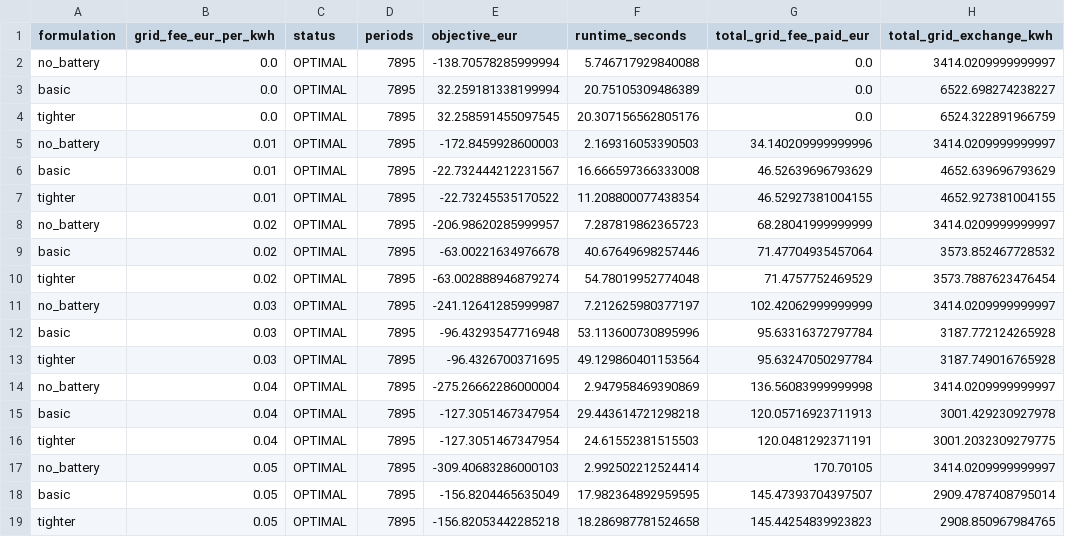
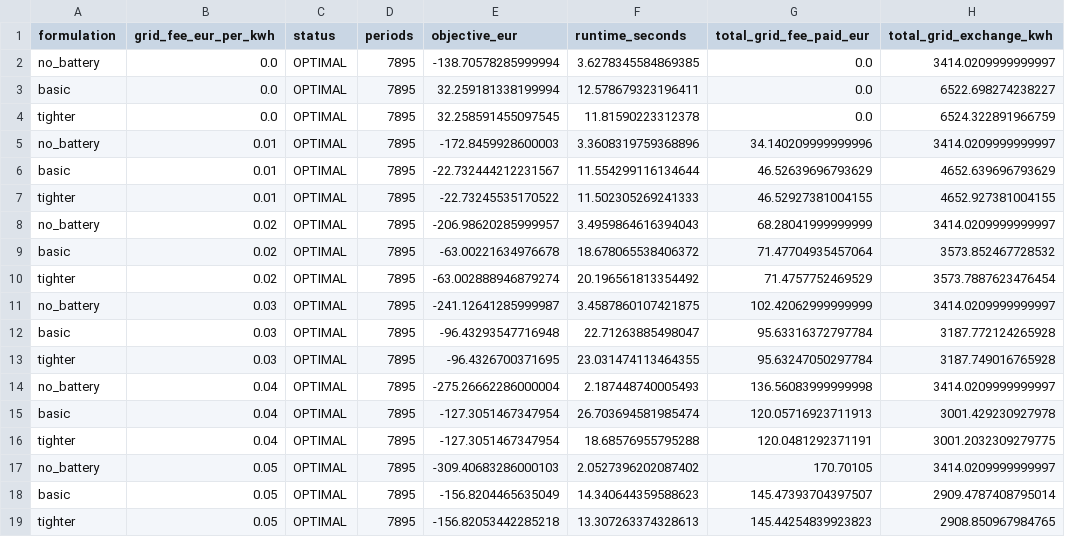
Before and after one commit to romaobraz04/Logistics-Intro-Seminar, a CSV file: model/outputs/assignment5/assignment5_grid_fee_summary.csv, drawn as a sheet; only a part is shown; the diff names each change by its address in the sheet, - before the commit and + after, or states it on an @@ line.

```diff
--- a/model/outputs/assignment5/assignment5_grid_fee_summary.csv
+++ b/model/outputs/assignment5/assignment5_grid_fee_summary.csv
-F2 (runtime_seconds): 5.746717929840088
+F2 (runtime_seconds): 3.6278345584869385
-F3 (runtime_seconds): 20.75105309486389
+F3 (runtime_seconds): 12.578679323196411
-F4 (runtime_seconds): 20.307156562805176
+F4 (runtime_seconds): 11.81590223312378
-F5 (runtime_seconds): 2.169316053390503
+F5 (runtime_seconds): 3.3608319759368896
-F6 (runtime_seconds): 16.666597366333008
+F6 (runtime_seconds): 11.554299116134644
-F7 (runtime_seconds): 11.208800077438354
+F7 (runtime_seconds): 11.502305269241333
-F8 (runtime_seconds): 7.287819862365723
+F8 (runtime_seconds): 3.4959864616394043
-F9 (runtime_seconds): 40.67649698257446
+F9 (runtime_seconds): 18.678065538406372
-F10 (runtime_seconds): 54.78019952774048
+F10 (runtime_seconds): 20.196561813354492
-F11 (runtime_seconds): 7.212625980377197
+F11 (runtime_seconds): 3.4587860107421875
-F12 (runtime_seconds): 53.113600730895996
+F12 (runtime_seconds): 22.71263885498047
-F13 (runtime_seconds): 49.129860401153564
+F13 (runtime_seconds): 23.031474113464355
-F14 (runtime_seconds): 2.947958469390869
+F14 (runtime_seconds): 2.187448740005493
-F15 (runtime_seconds): 29.443614721298218
+F15 (runtime_seconds): 26.703694581985474
-F16 (runtime_seconds): 24.61552381515503
+F16 (runtime_seconds): 18.68576955795288
-F17 (runtime_seconds): 2.992502212524414
+F17 (runtime_seconds): 2.0527396202087402
-F18 (runtime_seconds): 17.982364892959595
+F18 (runtime_seconds): 14.340644359588623
-F19 (runtime_seconds): 18.286987781524658
+F19 (runtime_seconds): 13.307263374328613
```
Also changed, not shown: model/outputs/assignment4/assignment4_scenarios_results.csv, model/outputs/assignment5/assignment5_grid_fee_sweep.csv, 20 other files.
